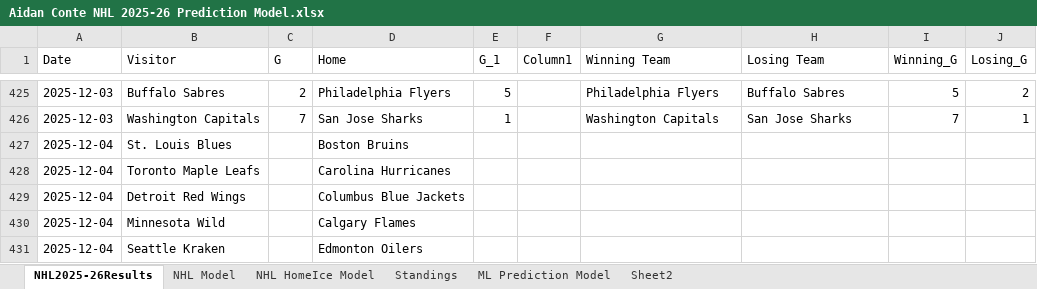
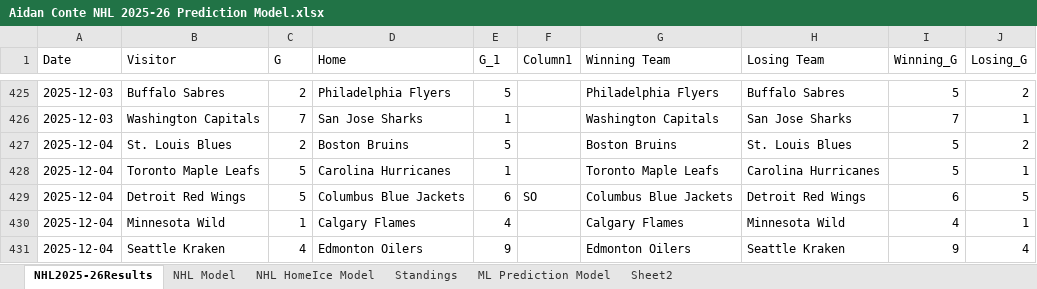
Before and after one commit to AidzNasty/NHL-Prediction-Model, an Excel workbook: Aidan Conte NHL 2025-26 Prediction Model.xlsx, sheet NHL2025-26Results, drawn as a sheet; only a part is shown, gaps mark what is left out; values as stored, in another font and other column widths than the file's, no borders; table styles not drawn; the diff covers the shown part only; the diff names each change by its address in the sheet, - before the commit and + after, or states it on an @@ line.

```diff
--- a/Aidan Conte NHL 2025-26 Prediction Model.xlsx (sheet NHL2025-26Results)
+++ b/Aidan Conte NHL 2025-26 Prediction Model.xlsx (sheet NHL2025-26Results)
-C427 (G): (empty)
+C427 (G): 2
-E427 (G_1): (empty)
+E427 (G_1): 5
-G427 (Winning Team): (empty)
+G427 (Winning Team): Boston Bruins
-H427 (Losing Team): (empty)
+H427 (Losing Team): St. Louis Blues
-I427:I428 (Winning_G): (empty)
+I427:I428 (Winning_G): 5
-J427 (Losing_G): (empty)
+J427 (Losing_G): 2
-C428:C429 (G): (empty)
+C428:C429 (G): 5
-E428 (G_1): (empty)
+E428 (G_1): 1
-G428 (Winning Team): (empty)
+G428 (Winning Team): Toronto Maple Leafs
-H428 (Losing Team): (empty)
+H428 (Losing Team): Carolina Hurricanes
-J428 (Losing_G): (empty)
+J428 (Losing_G): 1
-E429 (G_1): (empty)
+E429 (G_1): 6
-F429 (Column1): (empty)
+F429 (Column1): SO
-G429 (Winning Team): (empty)
+G429 (Winning Team): Columbus Blue Jackets
-H429 (Losing Team): (empty)
+H429 (Losing Team): Detroit Red Wings
-I429 (Winning_G): (empty)
+I429 (Winning_G): 6
-J429 (Losing_G): (empty)
+J429 (Losing_G): 5
-C430 (G): (empty)
+C430 (G): 1
-E430 (G_1): (empty)
+E430 (G_1): 4
-G430 (Winning Team): (empty)
+G430 (Winning Team): Calgary Flames
-H430 (Losing Team): (empty)
+H430 (Losing Team): Minnesota Wild
-I430 (Winning_G): (empty)
+I430 (Winning_G): 4
-J430 (Losing_G): (empty)
+J430 (Losing_G): 1
-C431 (G): (empty)
+C431 (G): 4
-E431 (G_1): (empty)
+E431 (G_1): 9
-G431 (Winning Team): (empty)
+G431 (Winning Team): Edmonton Oilers
-H431 (Losing Team): (empty)
+H431 (Losing Team): Seattle Kraken
-I431 (Winning_G): (empty)
+I431 (Winning_G): 9
-J431 (Losing_G): (empty)
+J431 (Losing_G): 4
```
Also changed, not shown: 31 edited cells elsewhere in this sheet, sheet NHL HomeIce Model, sheet NHL Model, sheet Standings.
